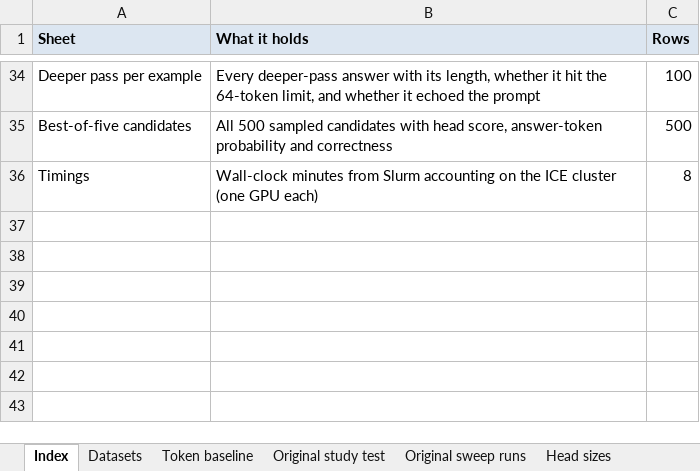
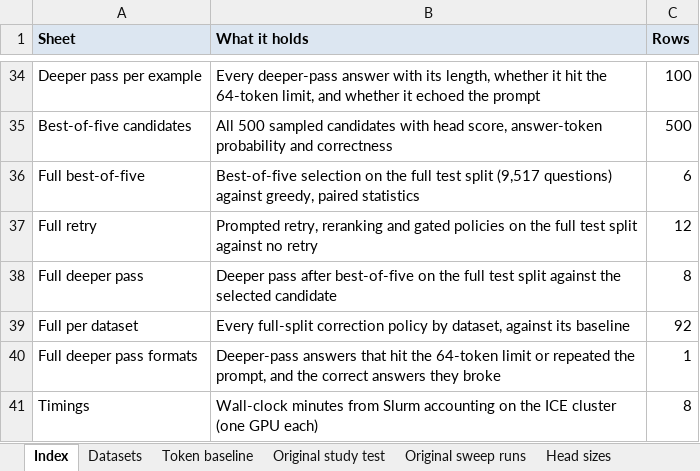
Before and after one commit to arihanth26/VLM-LGT, an Excel workbook: results/approach1/08_approach1_results.xlsx, sheet Index, drawn as a sheet; only a part is shown, gaps mark what is left out; values as stored, in another font and other column widths than the file's, no borders; the diff names each change by its address in the sheet, - before the commit and + after, or states it on an @@ line.

```diff
--- a/results/approach1/08_approach1_results.xlsx (sheet Index)
+++ b/results/approach1/08_approach1_results.xlsx (sheet Index)
+row 36: Full best-of-five | Best-of-five selection on the full test split (9,517 questions) against greedy, paired statistics | 6
+row 37: Full retry | Prompted retry, reranking and gated policies on the full test split against no retry | 12
+row 38: Full deeper pass | Deeper pass after best-of-five on the full test split against the selected candidate | 8
+row 39: Full per dataset | Every full-split correction policy by dataset, against its baseline | 92
+row 40: Full deeper pass formats | Deeper-pass answers that hit the 64-token limit or repeated the prompt, and the correct answers they broke | 1
```
Also changed, not shown: other sheet tabs, 14 other files.
